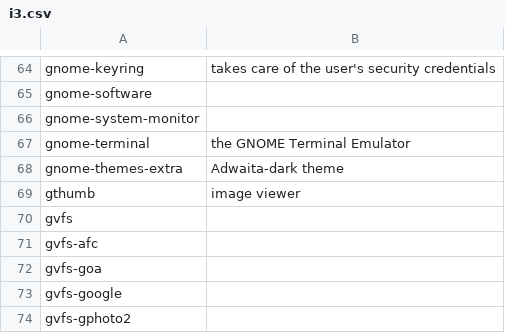
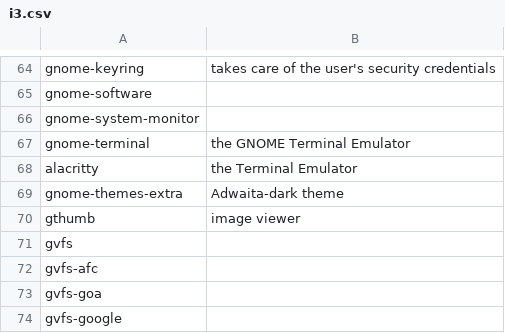
Before and after one commit to ispanos/anergos, a CSV file: programs/arch/i3.csv, drawn as a sheet; only a part is shown, gaps mark what is left out; the shorter side is filled out with more unchanged rows; the diff names each change by its address in the sheet, - before the commit and + after, or states it on an @@ line.

Commit message:
added alacritty

```diff
--- a/programs/arch/i3.csv
+++ b/programs/arch/i3.csv
+row 68: alacritty | the Terminal Emulator
```
Also changed, not shown: programs/ubuntu/i3.csv.
